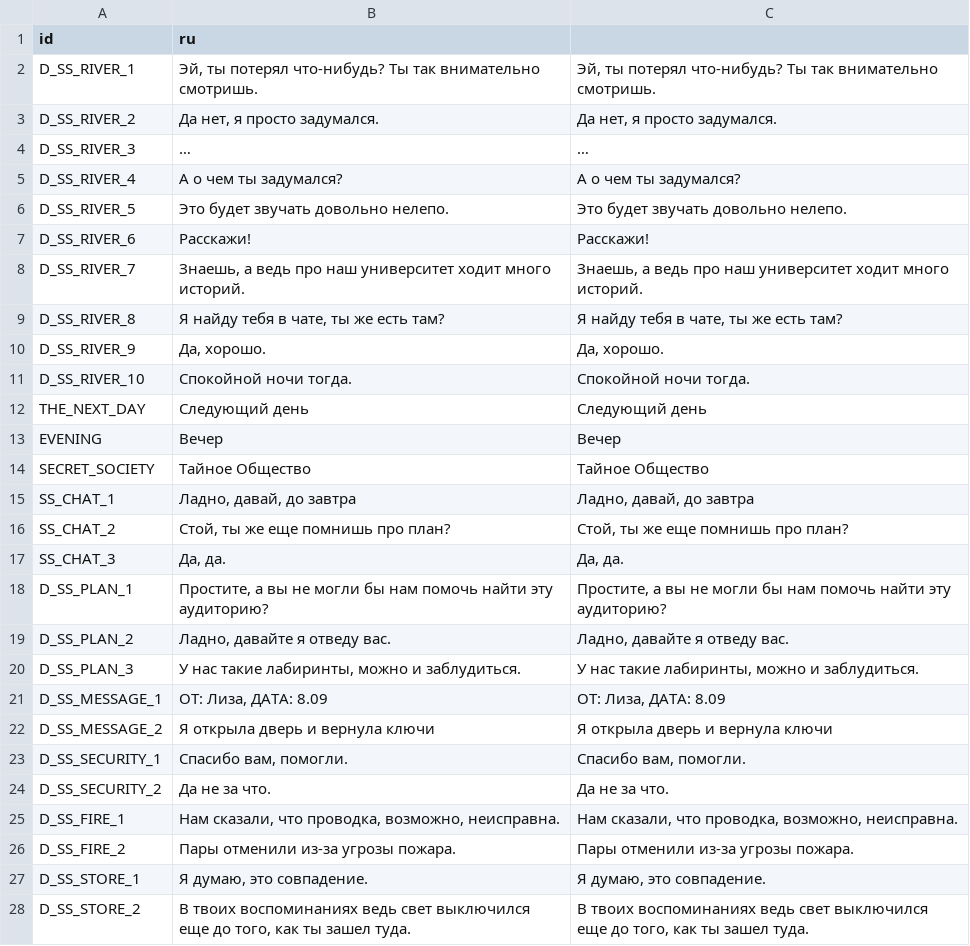
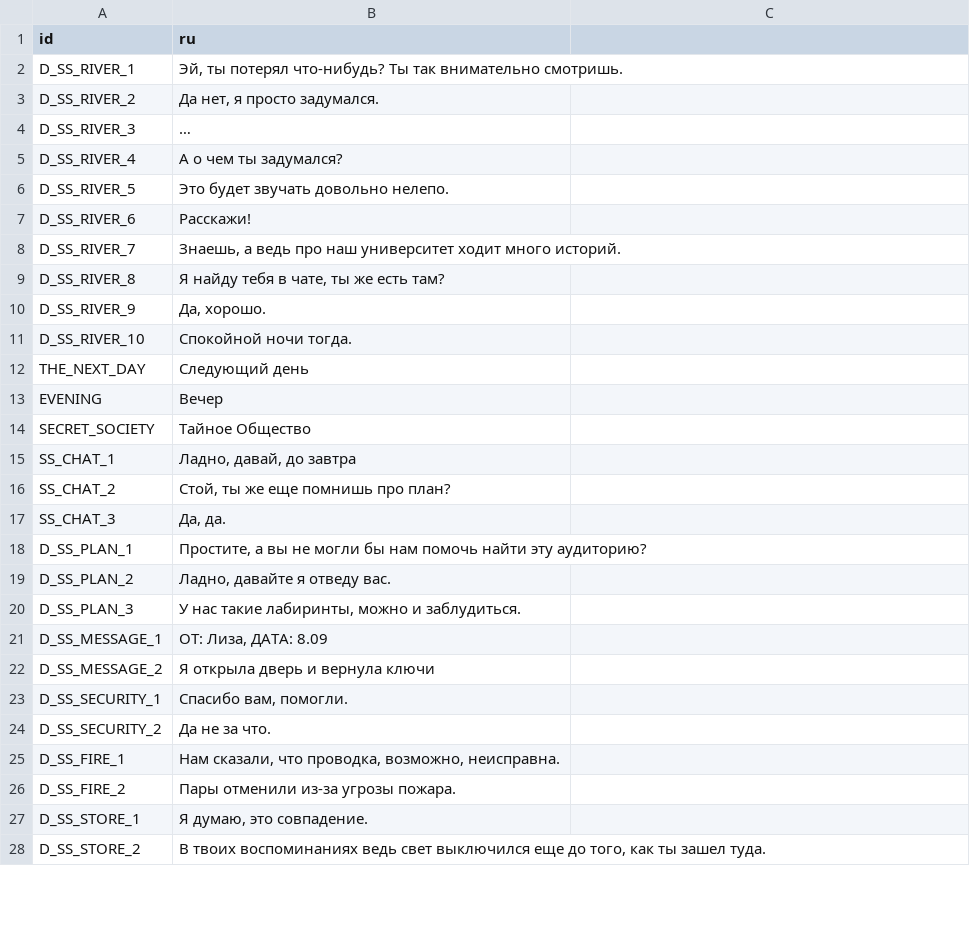
Before and after one commit to ordinary-dev/student-quest, a CSV file: Translations/en/Chapter3/SecretSociety.csv, drawn as a sheet; only a part is shown; the diff covers the shown part only.

Commit message:
New translations SecretSociety.csv (English)

```diff
--- a/Translations/en/Chapter3/SecretSociety.csv
+++ b/Translations/en/Chapter3/SecretSociety.csv
@@ -1,28 +1,28 @@
 "id","ru"
-"D_SS_RIVER_1","Эй, ты потерял что-нибудь? Ты так внимательно смотришь.","Эй, ты потерял что-нибудь? Ты так внимательно смотришь."
-"D_SS_RIVER_2","Да нет, я просто задумался.","Да нет, я просто задумался."
-"D_SS_RIVER_3","…","…"
-"D_SS_RIVER_4","А о чем ты задумался?","А о чем ты задумался?"
-"D_SS_RIVER_5","Это будет звучать довольно нелепо.","Это будет звучать довольно нелепо."
-"D_SS_RIVER_6","Расскажи!","Расскажи!"
-"D_SS_RIVER_7","Знаешь, а ведь про наш университет ходит много историй.","Знаешь, а ведь про наш университет ходит много историй."
-"D_SS_RIVER_8","Я найду тебя в чате, ты же есть там?","Я найду тебя в чате, ты же есть там?"
-"D_SS_RIVER_9","Да, хорошо.","Да, хорошо."
-"D_SS_RIVER_10","Спокойной ночи тогда.","Спокойной ночи тогда."
-"THE_NEXT_DAY","Следующий день","Следующий день"
-"EVENING","Вечер","Вечер"
-"SECRET_SOCIETY","Тайное Общество","Тайное Общество"
-"SS_CHAT_1","Ладно, давай, до завтра","Ладно, давай, до завтра"
-"SS_CHAT_2","Стой, ты же еще помнишь про план?","Стой, ты же еще помнишь про план?"
-"SS_CHAT_3","Да, да.","Да, да."
-"D_SS_PLAN_1","Простите, а вы не могли бы нам помочь найти эту аудиторию?","Простите, а вы не могли бы нам помочь найти эту аудиторию?"
-"D_SS_PLAN_2","Ладно, давайте я отведу вас.","Ладно, давайте я отведу вас."
-"D_SS_PLAN_3","У нас такие лабиринты, можно и заблудиться.","У нас такие лабиринты, можно и заблудиться."
-"D_SS_MESSAGE_1","ОТ: Лиза, ДАТА: 8.09","ОТ: Лиза, ДАТА: 8.09"
-"D_SS_MESSAGE_2","Я открыла дверь и вернула ключи","Я открыла дверь и вернула ключи"
-"D_SS_SECURITY_1","Спасибо вам, помогли.","Спасибо вам, помогли."
-"D_SS_SECURITY_2","Да не за что.","Да не за что."
-"D_SS_FIRE_1","Нам сказали, что проводка, возможно, неисправна.","Нам сказали, что проводка, возможно, неисправна."
-"D_SS_FIRE_2","Пары отменили из-за угрозы пожара.","Пары отменили из-за угрозы пожара."
-"D_SS_STORE_1","Я думаю, это совпадение.","Я думаю, это совпадение."
-"D_SS_STORE_2","В твоих воспоминаниях ведь свет выключился еще до того, как ты зашел туда.","В твоих воспоминаниях ведь свет выключился еще до того, как ты зашел туда."
+"D_SS_RIVER_1","Эй, ты потерял что-нибудь? Ты так внимательно смотришь."
+"D_SS_RIVER_2","Да нет, я просто задумался."
+"D_SS_RIVER_3","…"
+"D_SS_RIVER_4","А о чем ты задумался?"
+"D_SS_RIVER_5","Это будет звучать довольно нелепо."
+"D_SS_RIVER_6","Расскажи!"
+"D_SS_RIVER_7","Знаешь, а ведь про наш университет ходит много историй."
+"D_SS_RIVER_8","Я найду тебя в чате, ты же есть там?"
+"D_SS_RIVER_9","Да, хорошо."
+"D_SS_RIVER_10","Спокойной ночи тогда."
+"THE_NEXT_DAY","Следующий день"
+"EVENING","Вечер"
+"SECRET_SOCIETY","Тайное Общество"
+"SS_CHAT_1","Ладно, давай, до завтра"
+"SS_CHAT_2","Стой, ты же еще помнишь про план?"
+"SS_CHAT_3","Да, да."
+"D_SS_PLAN_1","Простите, а вы не могли бы нам помочь найти эту аудиторию?"
+"D_SS_PLAN_2","Ладно, давайте я отведу вас."
+"D_SS_PLAN_3","У нас такие лабиринты, можно и заблудиться."
+"D_SS_MESSAGE_1","ОТ: Лиза, ДАТА: 8.09"
+"D_SS_MESSAGE_2","Я открыла дверь и вернула ключи"
+"D_SS_SECURITY_1","Спасибо вам, помогли."
+"D_SS_SECURITY_2","Да не за что."
+"D_SS_FIRE_1","Нам сказали, что проводка, возможно, неисправна."
+"D_SS_FIRE_2","Пары отменили из-за угрозы пожара."
+"D_SS_STORE_1","Я думаю, это совпадение."
+"D_SS_STORE_2","В твоих воспоминаниях ведь свет выключился еще до того, как ты зашел туда."
```
Also changed, not shown: 17 edited cells elsewhere in this file.
